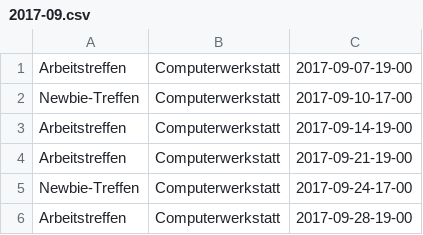
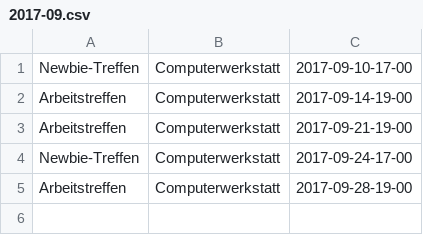
Before and after one commit to freifunkh/calendar, a CSV file: 2017-09.csv, drawn as a sheet.

Commit message:
Treffen am 07.09. entfernt, da wir dort Vereinsversammlung haben

```diff
--- a/2017-09.csv
+++ b/2017-09.csv
@@ -1,2 +1 @@
-Arbeitstreffen;Computerwerkstatt;2017-09-07-19-00
 Newbie-Treffen;Computerwerkstatt;2017-09-10-17-00
```
